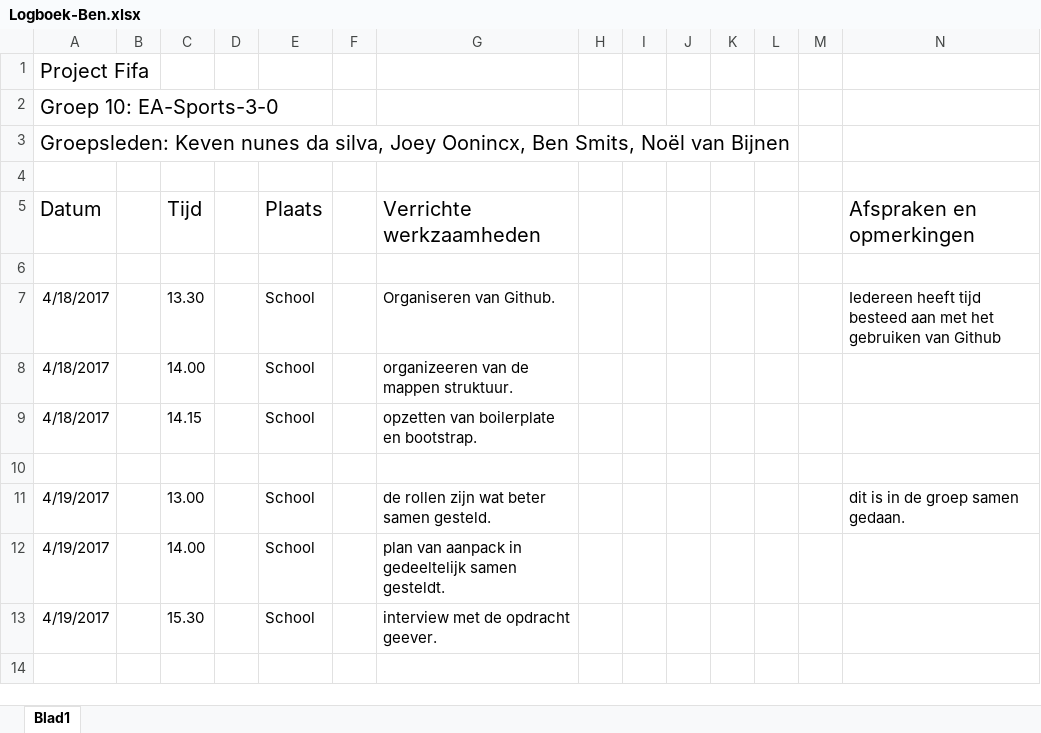
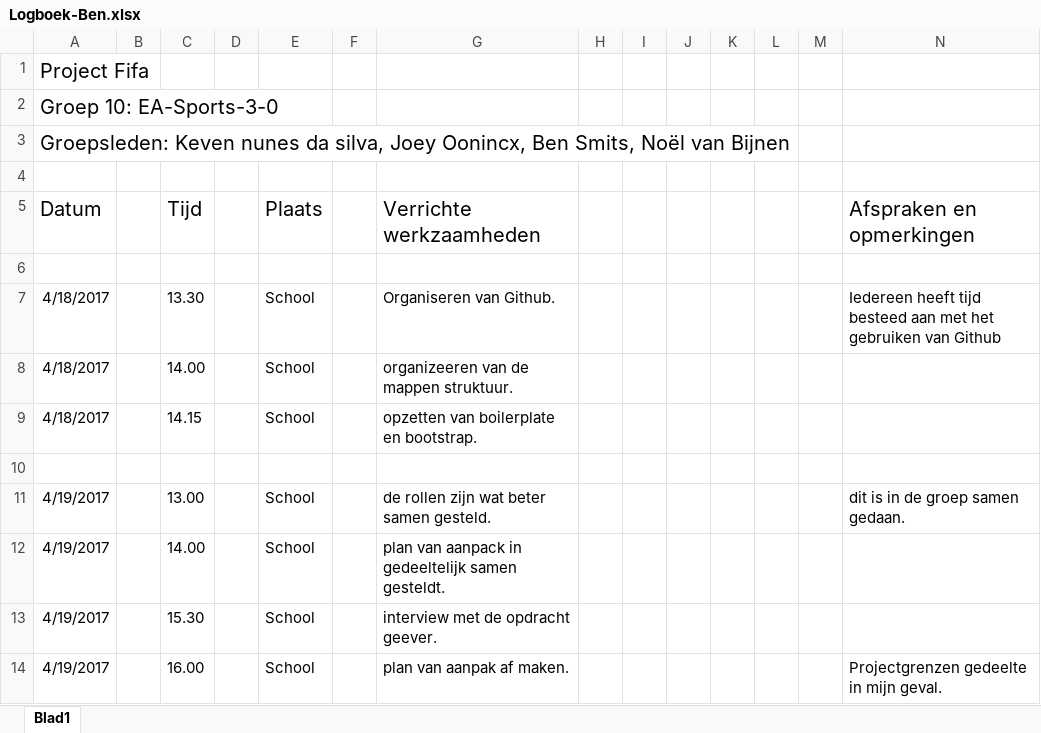
Before and after one commit to EA-Sports-3-0/project_fifa, an Excel workbook: Documents/Logboeken/Logboek-Ben.xlsx, sheet Blad1, drawn as a sheet; values as stored, in another font and other column widths than the file's, no borders; the diff names each change by its address in the sheet, - before the commit and + after, or states it on an @@ line.

Commit message:
Ben logboek update

```diff
--- a/Documents/Logboeken/Logboek-Ben.xlsx (sheet Blad1)
+++ b/Documents/Logboeken/Logboek-Ben.xlsx (sheet Blad1)
+row 14: 4/19/2017 |  | 16.00 |  | School |  | plan van aanpak af maken. |  |  |  |  |  |  | Projectgrenzen gedeelte in mijn geval.
```
